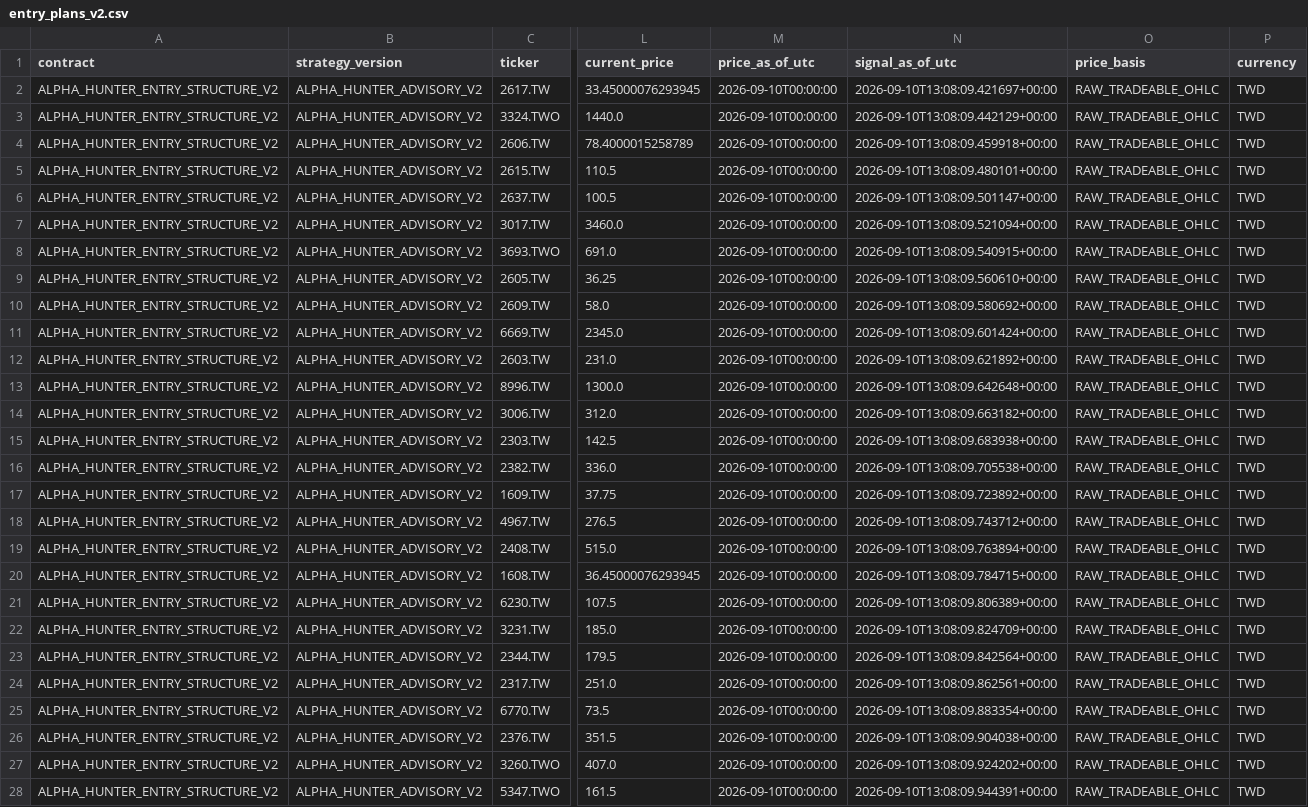
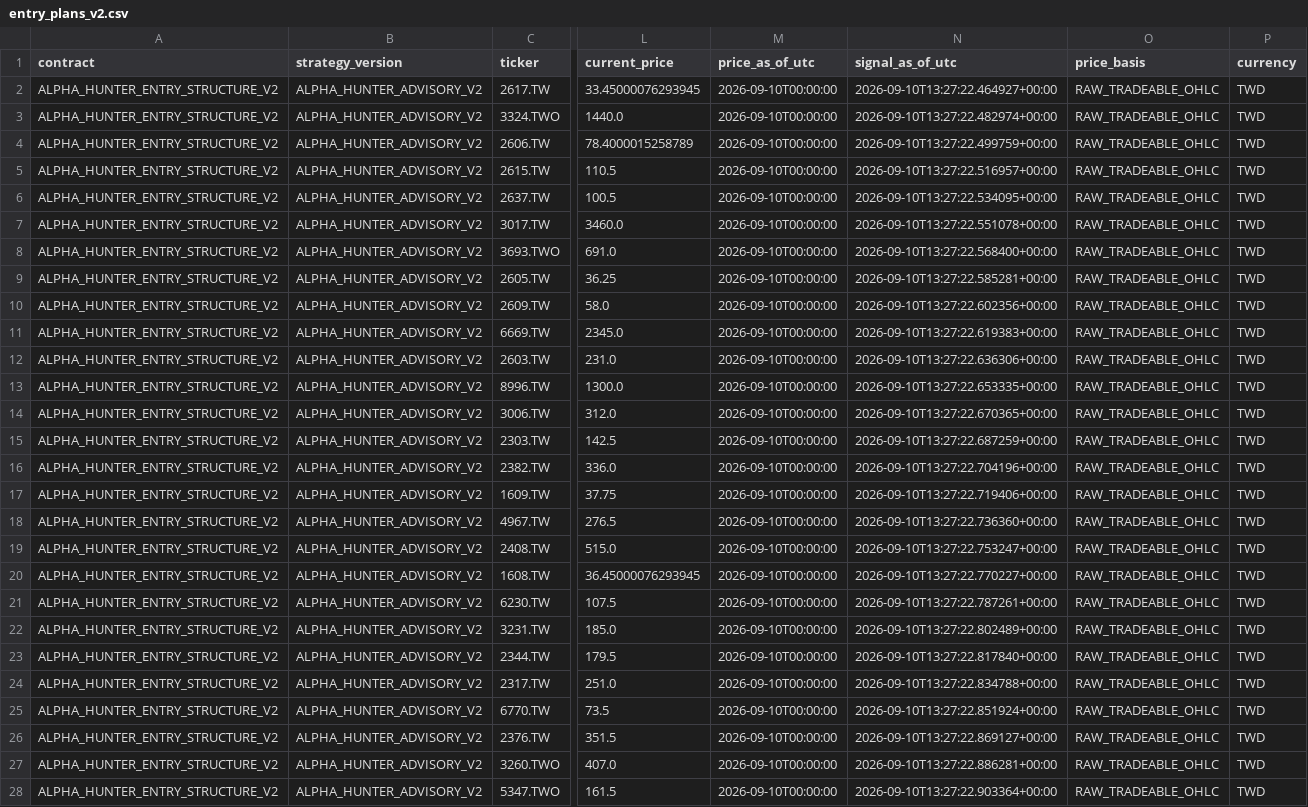
Before and after one commit to pa45251/alpha-hunter-v2, a CSV file: output/entry_plans_v2.csv, drawn as a sheet; only a part is shown, gaps mark what is left out; the diff covers the shown part only; the diff names each change by its address in the sheet, - before the commit and + after, or states it on an @@ line.

```diff
--- a/output/entry_plans_v2.csv
+++ b/output/entry_plans_v2.csv
-N2 (signal_as_of_utc): 2026-09-10T13:08:09.421697+00:00
+N2 (signal_as_of_utc): 2026-09-10T13:27:22.464927+00:00
-N3 (signal_as_of_utc): 2026-09-10T13:08:09.442129+00:00
+N3 (signal_as_of_utc): 2026-09-10T13:27:22.482974+00:00
-N4 (signal_as_of_utc): 2026-09-10T13:08:09.459918+00:00
+N4 (signal_as_of_utc): 2026-09-10T13:27:22.499759+00:00
-N5 (signal_as_of_utc): 2026-09-10T13:08:09.480101+00:00
+N5 (signal_as_of_utc): 2026-09-10T13:27:22.516957+00:00
-N6 (signal_as_of_utc): 2026-09-10T13:08:09.501147+00:00
+N6 (signal_as_of_utc): 2026-09-10T13:27:22.534095+00:00
-N7 (signal_as_of_utc): 2026-09-10T13:08:09.521094+00:00
+N7 (signal_as_of_utc): 2026-09-10T13:27:22.551078+00:00
-N8 (signal_as_of_utc): 2026-09-10T13:08:09.540915+00:00
+N8 (signal_as_of_utc): 2026-09-10T13:27:22.568400+00:00
-N9 (signal_as_of_utc): 2026-09-10T13:08:09.560610+00:00
+N9 (signal_as_of_utc): 2026-09-10T13:27:22.585281+00:00
-N10 (signal_as_of_utc): 2026-09-10T13:08:09.580692+00:00
+N10 (signal_as_of_utc): 2026-09-10T13:27:22.602356+00:00
-N11 (signal_as_of_utc): 2026-09-10T13:08:09.601424+00:00
+N11 (signal_as_of_utc): 2026-09-10T13:27:22.619383+00:00
-N12 (signal_as_of_utc): 2026-09-10T13:08:09.621892+00:00
+N12 (signal_as_of_utc): 2026-09-10T13:27:22.636306+00:00
-N13 (signal_as_of_utc): 2026-09-10T13:08:09.642648+00:00
+N13 (signal_as_of_utc): 2026-09-10T13:27:22.653335+00:00
-N14 (signal_as_of_utc): 2026-09-10T13:08:09.663182+00:00
+N14 (signal_as_of_utc): 2026-09-10T13:27:22.670365+00:00
-N15 (signal_as_of_utc): 2026-09-10T13:08:09.683938+00:00
+N15 (signal_as_of_utc): 2026-09-10T13:27:22.687259+00:00
-N16 (signal_as_of_utc): 2026-09-10T13:08:09.705538+00:00
+N16 (signal_as_of_utc): 2026-09-10T13:27:22.704196+00:00
-N17 (signal_as_of_utc): 2026-09-10T13:08:09.723892+00:00
+N17 (signal_as_of_utc): 2026-09-10T13:27:22.719406+00:00
-N18 (signal_as_of_utc): 2026-09-10T13:08:09.743712+00:00
+N18 (signal_as_of_utc): 2026-09-10T13:27:22.736360+00:00
-N19 (signal_as_of_utc): 2026-09-10T13:08:09.763894+00:00
+N19 (signal_as_of_utc): 2026-09-10T13:27:22.753247+00:00
-N20 (signal_as_of_utc): 2026-09-10T13:08:09.784715+00:00
+N20 (signal_as_of_utc): 2026-09-10T13:27:22.770227+00:00
-N21 (signal_as_of_utc): 2026-09-10T13:08:09.806389+00:00
+N21 (signal_as_of_utc): 2026-09-10T13:27:22.787261+00:00
-N22 (signal_as_of_utc): 2026-09-10T13:08:09.824709+00:00
+N22 (signal_as_of_utc): 2026-09-10T13:27:22.802489+00:00
-N23 (signal_as_of_utc): 2026-09-10T13:08:09.842564+00:00
+N23 (signal_as_of_utc): 2026-09-10T13:27:22.817840+00:00
-N24 (signal_as_of_utc): 2026-09-10T13:08:09.862561+00:00
+N24 (signal_as_of_utc): 2026-09-10T13:27:22.834788+00:00
-N25 (signal_as_of_utc): 2026-09-10T13:08:09.883354+00:00
+N25 (signal_as_of_utc): 2026-09-10T13:27:22.851924+00:00
-N26 (signal_as_of_utc): 2026-09-10T13:08:09.904038+00:00
+N26 (signal_as_of_utc): 2026-09-10T13:27:22.869127+00:00
-N27 (signal_as_of_utc): 2026-09-10T13:08:09.924202+00:00
+N27 (signal_as_of_utc): 2026-09-10T13:27:22.886281+00:00
-N28 (signal_as_of_utc): 2026-09-10T13:08:09.944391+00:00
+N28 (signal_as_of_utc): 2026-09-10T13:27:22.903364+00:00
```
Also changed, not shown: 13 edited cells elsewhere in this file, output/entry_plan_trace_v2.csv, 9 other files.
